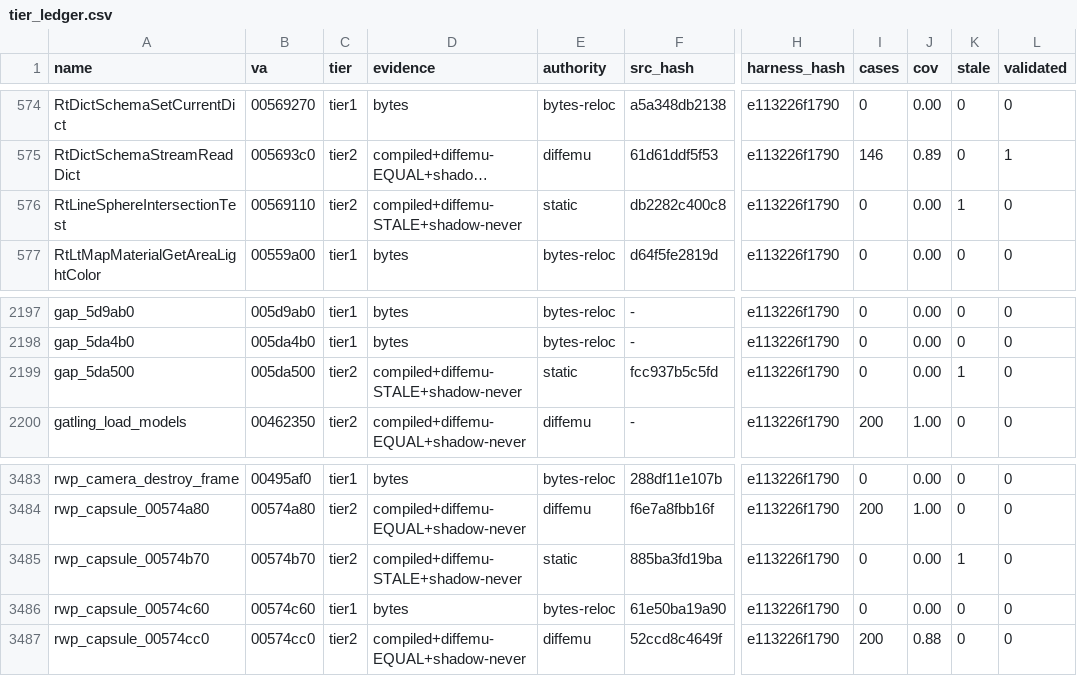
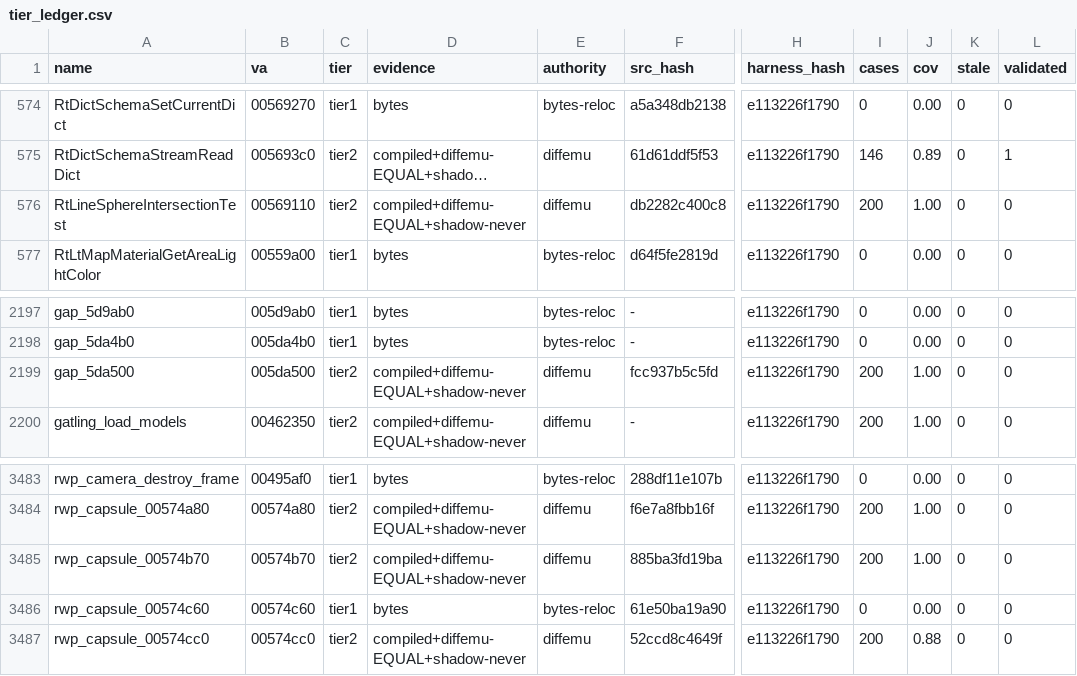
Before and after one commit to mashed-reverse-engineering/MFL-recomp, a CSV file: data/tier_ledger.csv, drawn as a sheet; only a part is shown, gaps mark what is left out; long unchanged cells end in …; the diff names each change by its address in the sheet, - before the commit and + after, or states it on an @@ line.

```diff
--- a/data/tier_ledger.csv
+++ b/data/tier_ledger.csv
-D576 (evidence): compiled+diffemu-STALE+shadow-never
+D576 (evidence): compiled+diffemu-EQUAL+shadow-never
-E576 (authority): static
+E576 (authority): diffemu
-I576 (cases): 0
+I576 (cases): 200
-J576 (cov): 0.00
+J576 (cov): 1.00
-K576 (stale): 1
+K576 (stale): 0
-D2199 (evidence): compiled+diffemu-STALE+shadow-never
+D2199 (evidence): compiled+diffemu-EQUAL+shadow-never
-E2199 (authority): static
+E2199 (authority): diffemu
-I2199 (cases): 0
+I2199 (cases): 200
-J2199 (cov): 0.00
+J2199 (cov): 1.00
-K2199 (stale): 1
+K2199 (stale): 0
-D3485 (evidence): compiled+diffemu-STALE+shadow-never
+D3485 (evidence): compiled+diffemu-EQUAL+shadow-never
-E3485 (authority): static
+E3485 (authority): diffemu
-I3485 (cases): 0
+I3485 (cases): 200
-J3485 (cov): 0.00
+J3485 (cov): 1.00
-K3485 (stale): 1
+K3485 (stale): 0
```
Also changed, not shown: data/behaviour_evidence.csv, 19 other files.
